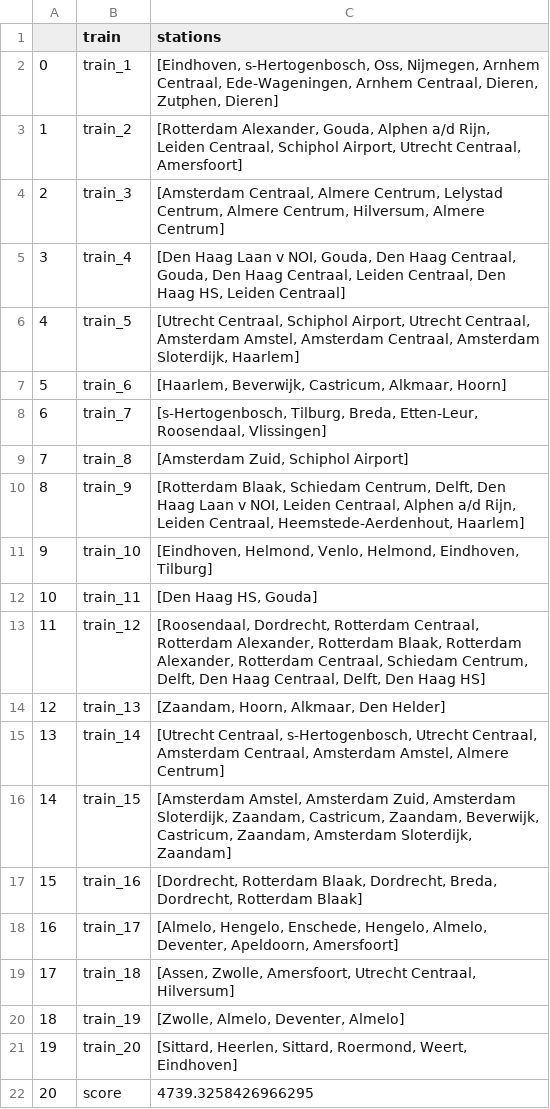
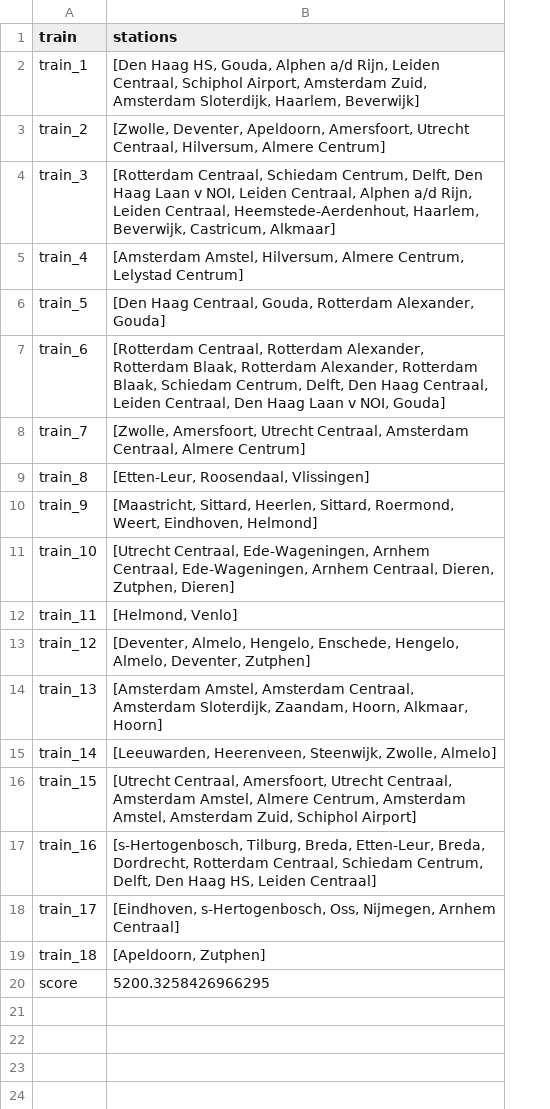
Before and after one commit to RalfLippes/TrainSprinters, a CSV file: data/output/annealing_steps_best_solution_national.csv, drawn as a sheet; removed rows and columns are numbered as before the commit, all else as after; the diff names each change by its address in the sheet, - before the commit and + after, or states it on an @@ line.

```diff
--- a/data/output/annealing_steps_best_solution_national.csv
+++ b/data/output/annealing_steps_best_solution_national.csv
-column A, rows 2-19: 0 | 1 | 2 | 3 | 4 | 5 | 6 | 7 | 8 | 9 | 10 | 11 | 12 | 13 | 14 | 15 | 16 | 17; row 22: 20
-B2 (stations): [Eindhoven, s-Hertogenbosch, Oss, Nijmegen, Arnhem Centraal, Ede-Wageningen, Arnhem Centraal, Dieren, Zutphen, Dieren]
+B2 (stations): [Den Haag HS, Gouda, Alphen a/d Rijn, Leiden Centraal, Schiphol Airport, Amsterdam Zuid, Amsterdam Sloterdijk, Haarlem, Beverwijk]
-B3 (stations): [Rotterdam Alexander, Gouda, Alphen a/d Rijn, Leiden Centraal, Schiphol Airport, Utrecht Centraal, Amersfoort]
+B3 (stations): [Zwolle, Deventer, Apeldoorn, Amersfoort, Utrecht Centraal, Hilversum, Almere Centrum]
-B4 (stations): [Amsterdam Centraal, Almere Centrum, Lelystad Centrum, Almere Centrum, Hilversum, Almere Centrum]
+B4 (stations): [Rotterdam Centraal, Schiedam Centrum, Delft, Den Haag Laan v NOI, Leiden Centraal, Alphen a/d Rijn, Leiden Centraal, Heemstede-Aerdenhout, Haarlem, Beverwijk, Castricum, Alkmaar]
-B5 (stations): [Den Haag Laan v NOI, Gouda, Den Haag Centraal, Gouda, Den Haag Centraal, Leiden Centraal, Den Haag HS, Leiden Centraal]
+B5 (stations): [Amsterdam Amstel, Hilversum, Almere Centrum, Lelystad Centrum]
-B6 (stations): [Utrecht Centraal, Schiphol Airport, Utrecht Centraal, Amsterdam Amstel, Amsterdam Centraal, Amsterdam Sloterdijk, Haarlem]
+B6 (stations): [Den Haag Centraal, Gouda, Rotterdam Alexander, Gouda]
-B7 (stations): [Haarlem, Beverwijk, Castricum, Alkmaar, Hoorn]
+B7 (stations): [Rotterdam Centraal, Rotterdam Alexander, Rotterdam Blaak, Rotterdam Alexander, Rotterdam Blaak, Schiedam Centrum, Delft, Den Haag Centraal, Leiden Centraal, Den Haag Laan v NOI, Gouda]
-B8 (stations): [s-Hertogenbosch, Tilburg, Breda, Etten-Leur, Roosendaal, Vlissingen]
+B8 (stations): [Zwolle, Amersfoort, Utrecht Centraal, Amsterdam Centraal, Almere Centrum]
-B9 (stations): [Amsterdam Zuid, Schiphol Airport]
+B9 (stations): [Etten-Leur, Roosendaal, Vlissingen]
-B10 (stations): [Rotterdam Blaak, Schiedam Centrum, Delft, Den Haag Laan v NOI, Leiden Centraal, Alphen a/d Rijn, Leiden Centraal, Heemstede-Aerdenhout, Haarlem]
+B10 (stations): [Maastricht, Sittard, Heerlen, Sittard, Roermond, Weert, Eindhoven, Helmond]
-B11 (stations): [Eindhoven, Helmond, Venlo, Helmond, Eindhoven, Tilburg]
+B11 (stations): [Utrecht Centraal, Ede-Wageningen, Arnhem Centraal, Ede-Wageningen, Arnhem Centraal, Dieren, Zutphen, Dieren]
-B12 (stations): [Den Haag HS, Gouda]
+B12 (stations): [Helmond, Venlo]
-B13 (stations): [Roosendaal, Dordrecht, Rotterdam Centraal, Rotterdam Alexander, Rotterdam Blaak, Rotterdam Alexander, Rotterdam Centraal, Schiedam Centrum, Delft, Den Haag Centraal, Delft, Den Haag HS]
+B13 (stations): [Deventer, Almelo, Hengelo, Enschede, Hengelo, Almelo, Deventer, Zutphen]
-B14 (stations): [Zaandam, Hoorn, Alkmaar, Den Helder]
+B14 (stations): [Amsterdam Amstel, Amsterdam Centraal, Amsterdam Sloterdijk, Zaandam, Hoorn, Alkmaar, Hoorn]
-B15 (stations): [Utrecht Centraal, s-Hertogenbosch, Utrecht Centraal, Amsterdam Centraal, Amsterdam Amstel, Almere Centrum]
+B15 (stations): [Leeuwarden, Heerenveen, Steenwijk, Zwolle, Almelo]
-B16 (stations): [Amsterdam Amstel, Amsterdam Zuid, Amsterdam Sloterdijk, Zaandam, Castricum, Zaandam, Beverwijk, Castricum, Zaandam, Amsterdam Sloterdijk, Zaandam]
+B16 (stations): [Utrecht Centraal, Amersfoort, Utrecht Centraal, Amsterdam Amstel, Almere Centrum, Amsterdam Amstel, Amsterdam Zuid, Schiphol Airport]
-B17 (stations): [Dordrecht, Rotterdam Blaak, Dordrecht, Breda, Dordrecht, Rotterdam Blaak]
+B17 (stations): [s-Hertogenbosch, Tilburg, Breda, Etten-Leur, Breda, Dordrecht, Rotterdam Centraal, Schiedam Centrum, Delft, Den Haag HS, Leiden Centraal]
-B18 (stations): [Almelo, Hengelo, Enschede, Hengelo, Almelo, Deventer, Apeldoorn, Amersfoort]
+B18 (stations): [Eindhoven, s-Hertogenbosch, Oss, Nijmegen, Arnhem Centraal]
-B19 (stations): [Assen, Zwolle, Amersfoort, Utrecht Centraal, Hilversum]
+B19 (stations): [Apeldoorn, Zutphen]
-row 20: 18 | train_19 | [Zwolle, Almelo, Deventer, Almelo]
-row 21: 19 | train_20 | [Sittard, Heerlen, Sittard, Roermond, Weert, Eindhoven]
-B20 (stations): 4739.3258426966295
+B20 (stations): 5200.3258426966295
```
Also changed, not shown: data/output/baseline_best_solution_holland.csv, data/output/baseline_best_solution_national.csv, 16 other files.
